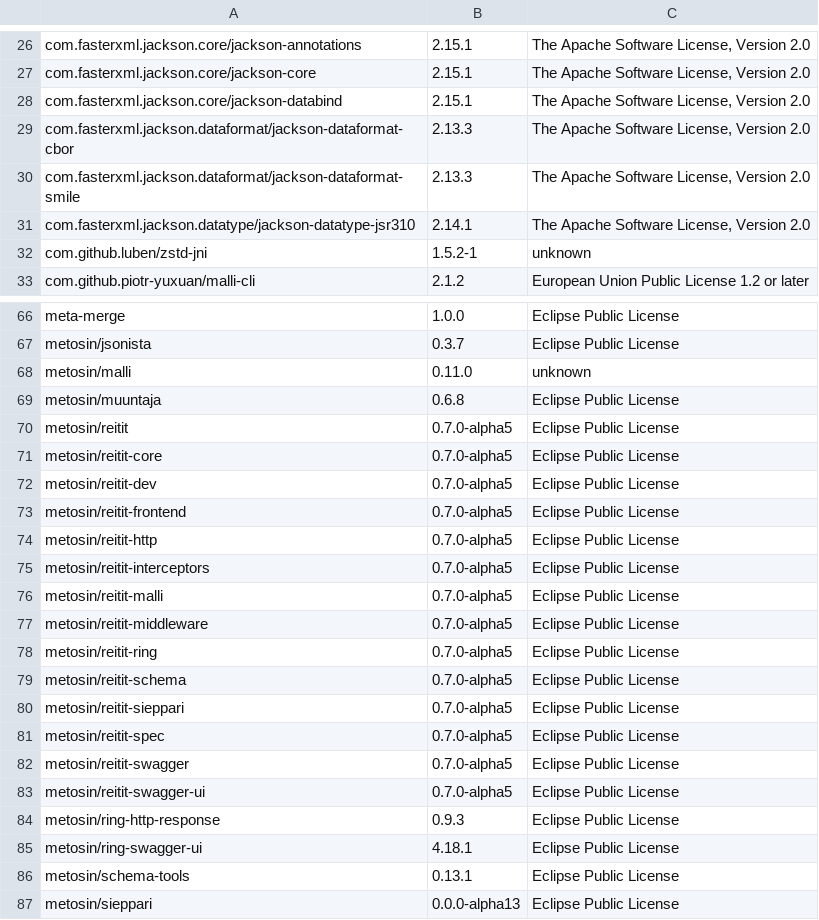
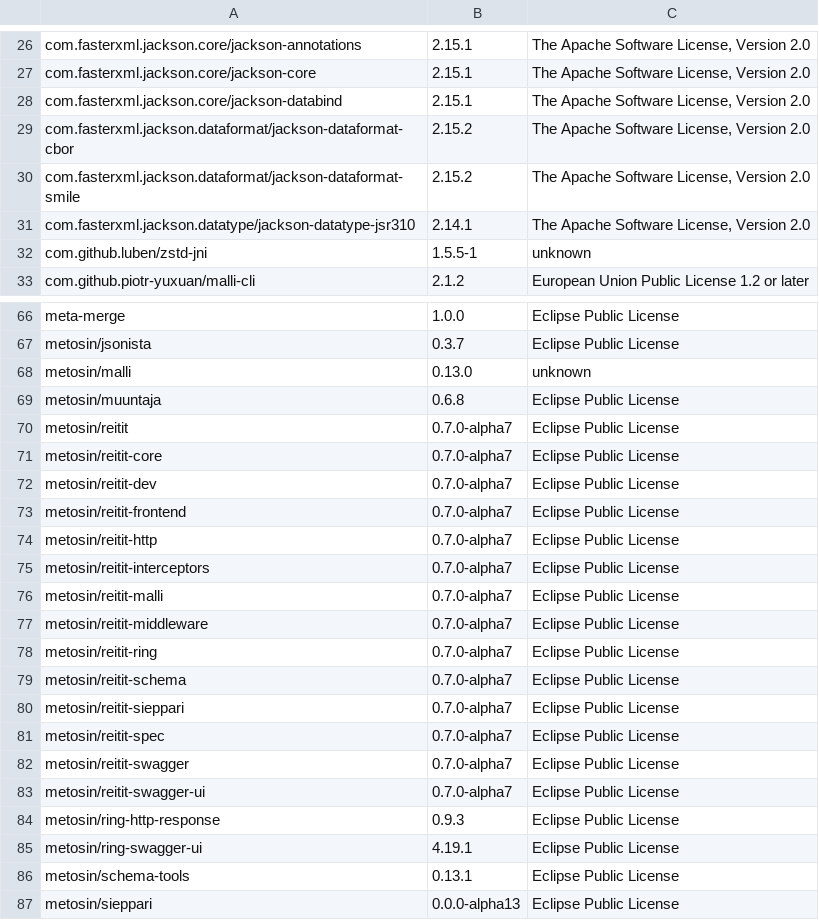
Before and after one commit to piotr-yuxuan/welcome-base-api, a CSV file: doc/licences.csv, drawn as a sheet; only a part is shown, gaps mark what is left out; the diff covers the shown part only; the diff names each change by its address in the sheet, - before the commit and + after, or states it on an @@ line.

```diff
--- a/doc/licences.csv
+++ b/doc/licences.csv
-B29:B30: 2.13.3
+B29:B30: 2.15.2
-B32: 1.5.2-1
+B32: 1.5.5-1
-B68: 0.11.0
+B68: 0.13.0
-B70:B83: 0.7.0-alpha5
+B70:B83: 0.7.0-alpha7
-B85: 4.18.1
+B85: 4.19.1
```
Also changed, not shown: 9 edited cells elsewhere in this file.
